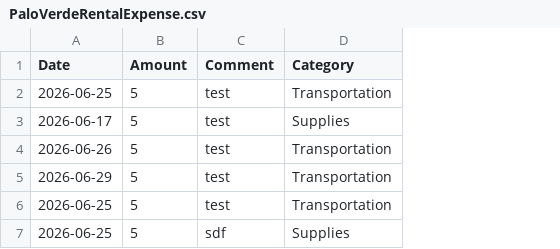
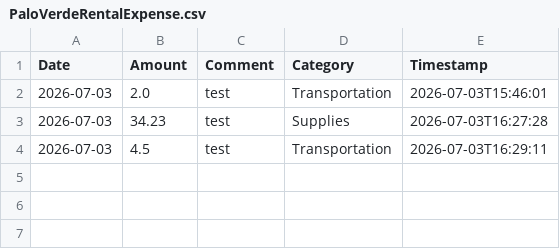
Before and after one commit to amarumayo/todo_list, a CSV file: data/PaloVerdeRentalExpense.csv, drawn as a sheet; removed rows and columns are numbered as before the commit, all else as after; the diff names each change by its address in the sheet, - before the commit and + after, or states it on an @@ line.

Commit message:
data

```diff
--- a/data/PaloVerdeRentalExpense.csv
+++ b/data/PaloVerdeRentalExpense.csv
+column E (Timestamp), rows 2-4: 2026-07-03T15:46:01 | 2026-07-03T16:27:28 | 2026-07-03T16:29:11
-A2 (Date): 2026-06-25
+A2 (Date): 2026-07-03
-B2 (Amount): 5
+B2 (Amount): 2.0
-A3 (Date): 2026-06-17
+A3 (Date): 2026-07-03
-B3 (Amount): 5
+B3 (Amount): 34.23
-A4 (Date): 2026-06-26
+A4 (Date): 2026-07-03
-B4 (Amount): 5
+B4 (Amount): 4.5
-row 5: 2026-06-29 | 5 | test | Transportation
-row 6: 2026-06-25 | 5 | test | Transportation
-row 7: 2026-06-25 | 5 | sdf | Supplies
```
